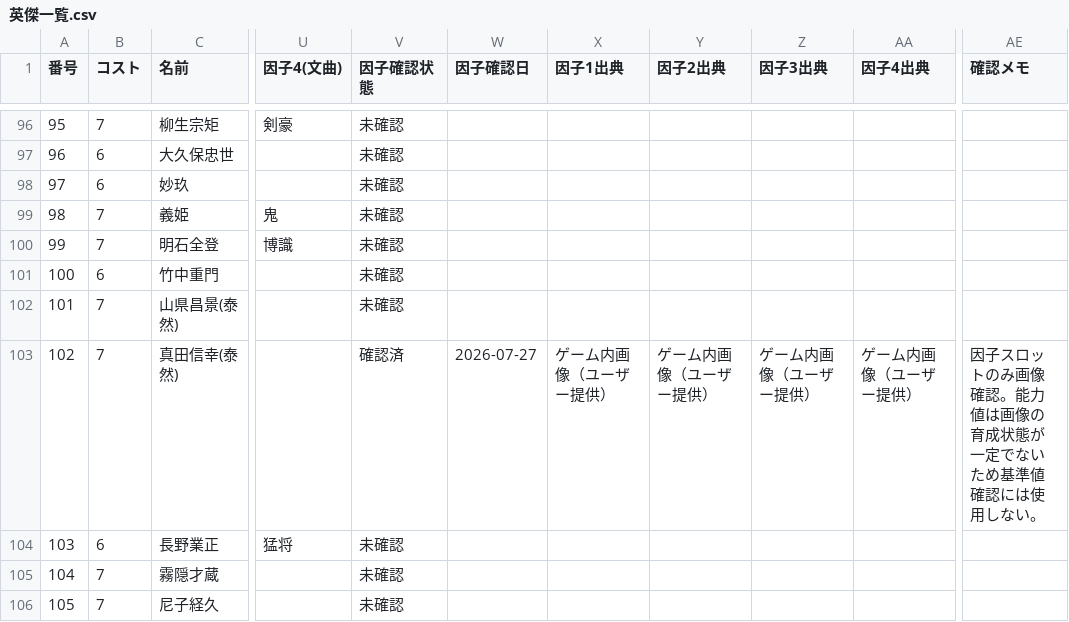
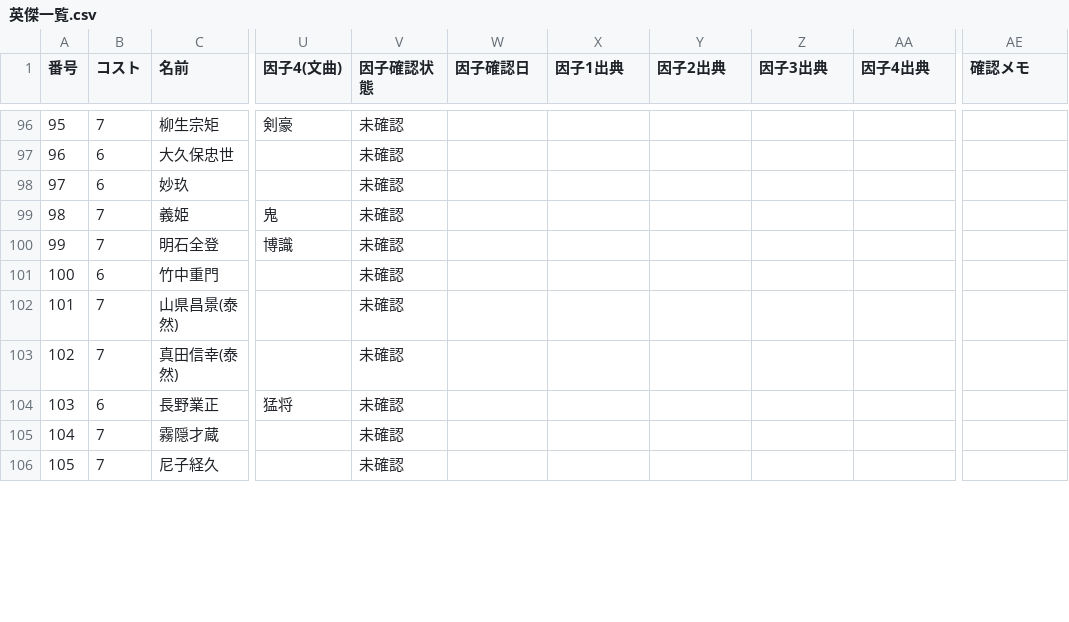
Before and after one commit to nobuon20030612-ops/Nobuon20030612-ops.github.io, a CSV file: 陣法/source-next/英傑一覧.csv, drawn as a sheet; only a part is shown, gaps mark what is left out; the diff covers the shown part only; the diff names each change by its address in the sheet, - before the commit and + after, or states it on an @@ line.

```diff
--- a/陣法/source-next/英傑一覧.csv
+++ b/陣法/source-next/英傑一覧.csv
-V103 (因子確認状態): 確認済
+V103 (因子確認状態): 未確認
-W103 (因子確認日): 2026-07-27
+W103 (因子確認日): (empty)
-X103 (因子1出典): ゲーム内画像（ユーザー提供）
+X103 (因子1出典): (empty)
-Y103 (因子2出典): ゲーム内画像（ユーザー提供）
+Y103 (因子2出典): (empty)
-Z103 (因子3出典): ゲーム内画像（ユーザー提供）
+Z103 (因子3出典): (empty)
-AA103 (因子4出典): ゲーム内画像（ユーザー提供）
+AA103 (因子4出典): (empty)
-AE103 (確認メモ): 因子スロットのみ画像確認。能力値は画像の育成状態が一定でないため基準値確認には使用しない。
+AE103 (確認メモ): (empty)
```
Also changed, not shown: 2 added rows and 33 edited cells elsewhere in this file, 2 other files.
